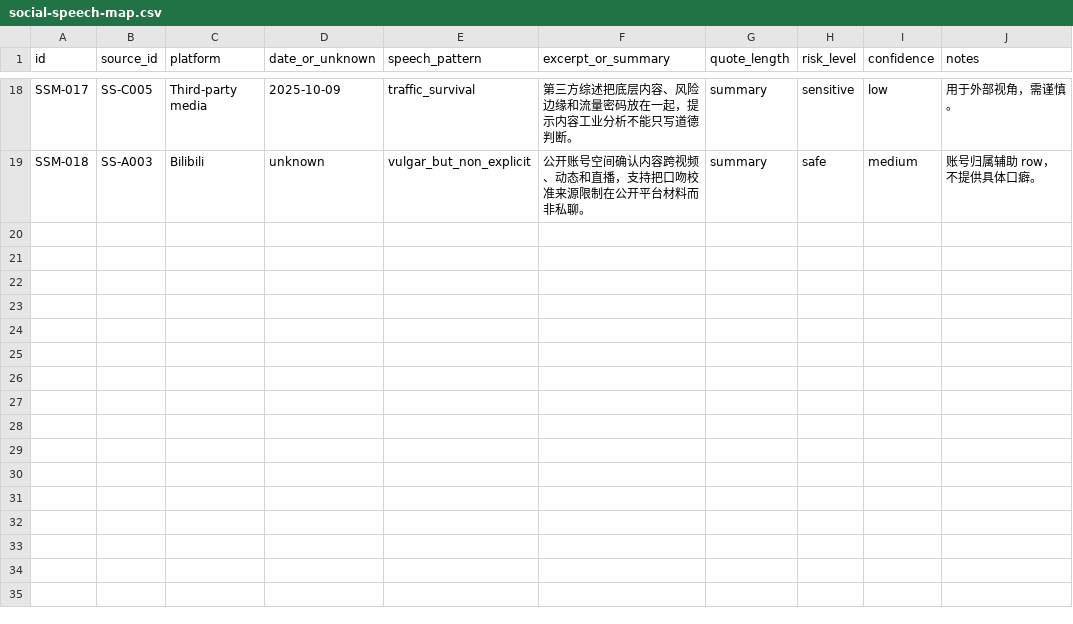
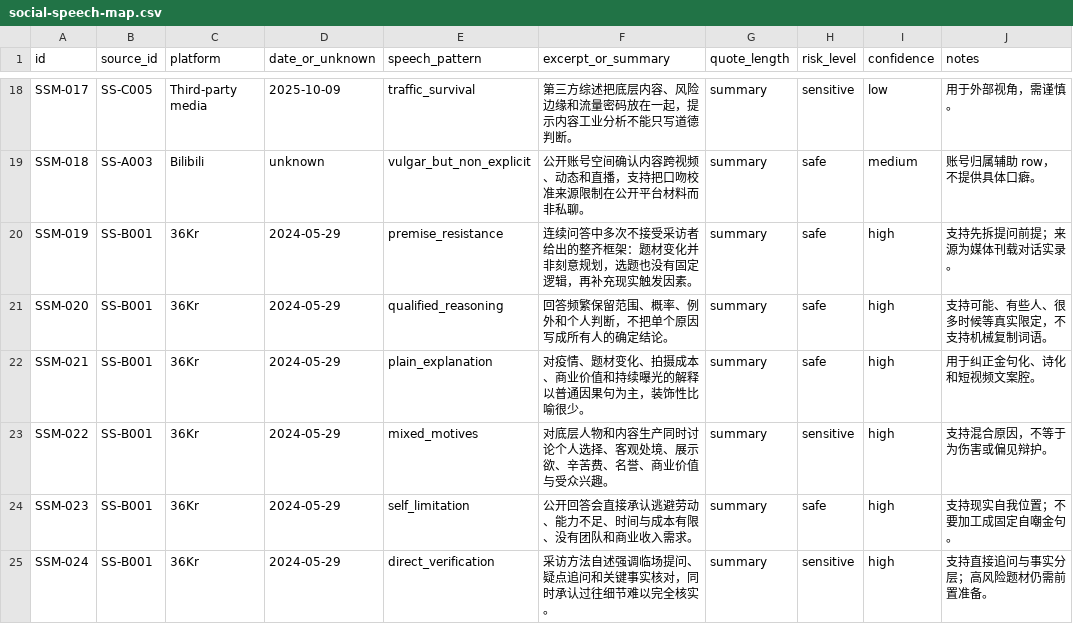
Before and after one commit to twodog-tt/zhoulifeng-skill, a CSV file: references/evidence/social-speech-map.csv, drawn as a sheet; only a part is shown, gaps mark what is left out; the diff names each change by its address in the sheet, - before the commit and + after, or states it on an @@ line.

```diff
--- a/references/evidence/social-speech-map.csv
+++ b/references/evidence/social-speech-map.csv
+row 20: SSM-019 | SS-B001 | 36Kr | 2024-05-29 | premise_resistance | 连续问答中多次不接受采访者给出的整齐框架：题材变化并非刻意规划，选题也没有固定逻辑，再补充现实触发因素。 | summary | safe | high | 支持先拆提问前提；来源为媒体刊载对话实录。
+row 21: SSM-020 | SS-B001 | 36Kr | 2024-05-29 | qualified_reasoning | 回答频繁保留范围、概率、例外和个人判断，不把单个原因写成所有人的确定结论。 | summary | safe | high | 支持可能、有些人、很多时候等真实限定，不支持机械复制词语。
+row 22: SSM-021 | SS-B001 | 36Kr | 2024-05-29 | plain_explanation | 对疫情、题材变化、拍摄成本、商业价值和持续曝光的解释以普通因果句为主，装饰性比喻很少。 | summary | safe | high | 用于纠正金句化、诗化和短视频文案腔。
+row 23: SSM-022 | SS-B001 | 36Kr | 2024-05-29 | mixed_motives | 对底层人物和内容生产同时讨论个人选择、客观处境、展示欲、辛苦费、名誉、商业价值与受众兴趣。 | summary | sensitive | high | 支持混合原因，不等于为伤害或偏见辩护。
+row 24: SSM-023 | SS-B001 | 36Kr | 2024-05-29 | self_limitation | 公开回答会直接承认逃避劳动、能力不足、时间与成本有限、没有团队和商业收入需求。 | summary | safe | high | 支持现实自我位置；不要加工成固定自嘲金句。
+row 25: SSM-024 | SS-B001 | 36Kr | 2024-05-29 | direct_verification | 采访方法自述强调临场提问、疑点追问和关键事实核对，同时承认过往细节难以完全核实。 | summary | sensitive | high | 支持直接追问与事实分层；高风险题材仍需前置准备。
```
Also changed, not shown: references/evidence/zlf-evidence-map.csv, 30 other files.
